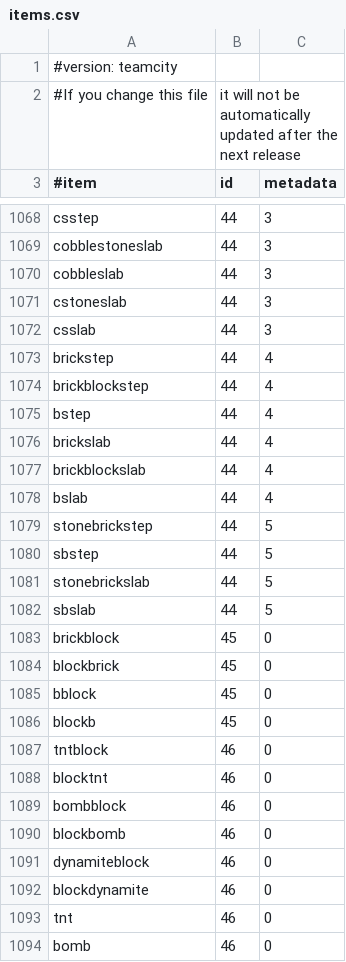
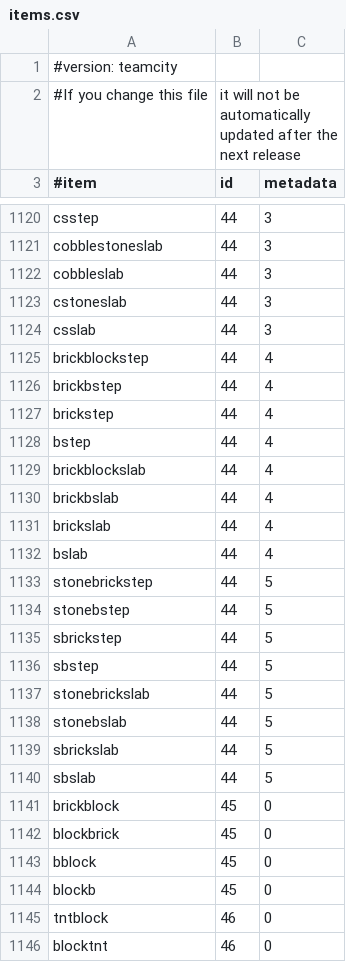
Before and after one commit to md-5/Essentials, a CSV file: Essentials/src/items.csv, drawn as a sheet; only a part is shown, gaps mark what is left out; the shorter side is filled out with more unchanged rows; the diff covers the shown part only.

```diff
--- a/Essentials/src/items.csv
+++ b/Essentials/src/items.csv
@@ -1072,11 +1124,17 @@ cstoneslab,44,3
 csslab,44,3
+brickblockstep,44,4
+brickbstep,44,4
 brickstep,44,4
-brickblockstep,44,4
 bstep,44,4
+brickblockslab,44,4
+brickbslab,44,4
 brickslab,44,4
-brickblockslab,44,4
 bslab,44,4
 stonebrickstep,44,5
+stonebstep,44,5
+sbrickstep,44,5
 sbstep,44,5
 stonebrickslab,44,5
+stonebslab,44,5
+sbrickslab,44,5
 sbslab,44,5
```
Also changed, not shown: 52 added rows elsewhere in this file.
